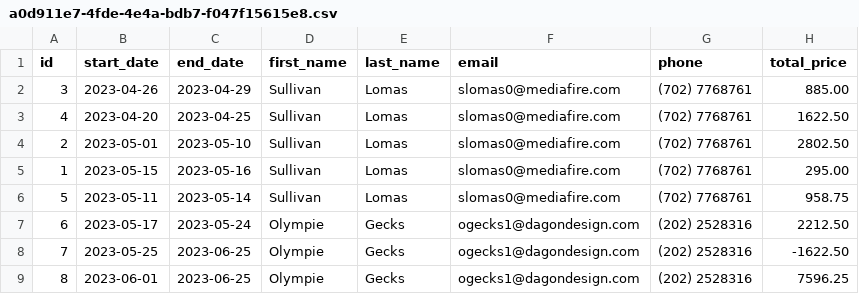
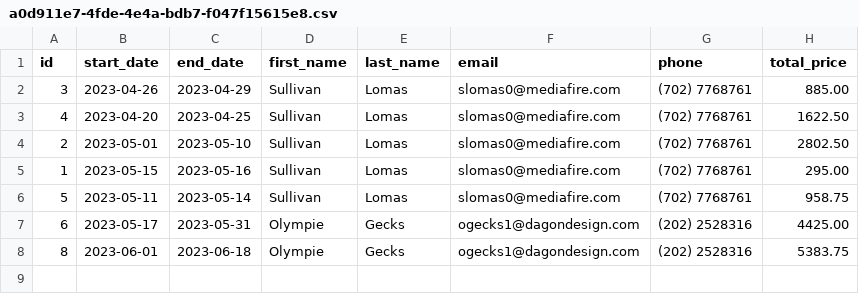
Before and after one commit to temuudei/TShiilegdamba-Java, a CSV file: mastery-assessment/dont-wreck-my-housse/data/reservations/a0d911e7-4fde-4e4a-bdb7-f047f15615e8.csv, drawn as a sheet.

```diff
--- a/mastery-assessment/dont-wreck-my-housse/data/reservations/a0d911e7-4fde-4e4a-bdb7-f047f15615e8.csv
+++ b/mastery-assessment/dont-wreck-my-housse/data/reservations/a0d911e7-4fde-4e4a-bdb7-f047f15615e8.csv
@@ -6,4 +6,3 @@ id,start_date,end_date,first_name,last_name,email,phone,total_price
 5,2023-05-11,2023-05-14,Sullivan,Lomas,slomas0@mediafire.com,(702) 7768761,958.75
-6,2023-05-17,2023-05-24,Olympie,Gecks,ogecks1@dagondesign.com,(202) 2528316,2212.50
-7,2023-05-25,2023-06-25,Olympie,Gecks,ogecks1@dagondesign.com,(202) 2528316,-1622.50
-8,2023-06-01,2023-06-25,Olympie,Gecks,ogecks1@dagondesign.com,(202) 2528316,7596.25
+6,2023-05-17,2023-05-31,Olympie,Gecks,ogecks1@dagondesign.com,(202) 2528316,4425.00
+8,2023-06-01,2023-06-18,Olympie,Gecks,ogecks1@dagondesign.com,(202) 2528316,5383.75
```
Also changed, not shown: 3 other files.
